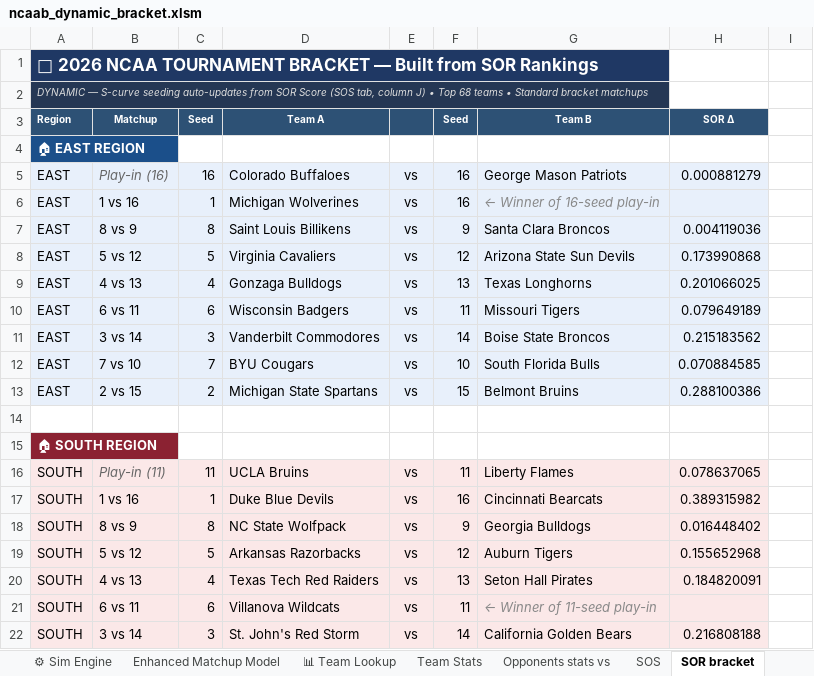
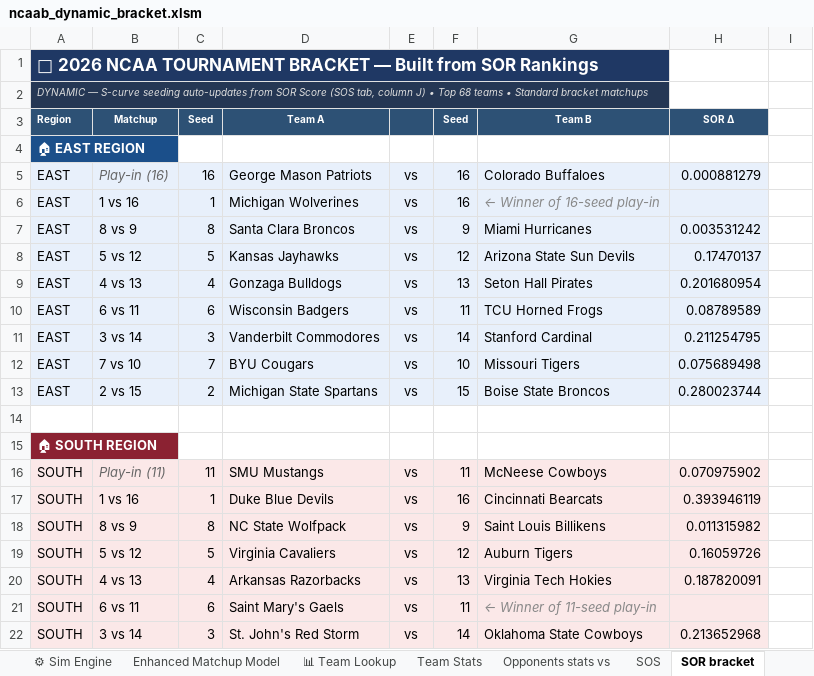
Before and after one commit to Botsrunmylife/NCAAB, an Excel workbook: ncaab_dynamic_bracket.xlsm, sheet SOR bracket, drawn as a sheet; only a part is shown; values as stored, in another font and other column widths than the file's, no borders; the diff covers the shown part only; the diff names each change by its address in the sheet, - before the commit and + after, or states it on an @@ line.

```diff
--- a/ncaab_dynamic_bracket.xlsm (sheet SOR bracket)
+++ b/ncaab_dynamic_bracket.xlsm (sheet SOR bracket)
-D5 (Team A): Colorado Buffaloes
+D5 (Team A): George Mason Patriots
-G5 (Team B): George Mason Patriots
+G5 (Team B): Colorado Buffaloes
-D7 (Team A): Saint Louis Billikens
+D7 (Team A): Santa Clara Broncos
-G7 (Team B): Santa Clara Broncos
+G7 (Team B): Miami Hurricanes
-H7 (SOR Δ): 0.004119036
+H7 (SOR Δ): 0.003531242
-D8 (Team A): Virginia Cavaliers
+D8 (Team A): Kansas Jayhawks
-H8 (SOR Δ): 0.173990868
+H8 (SOR Δ): 0.17470137
-G9 (Team B): Texas Longhorns
+G9 (Team B): Seton Hall Pirates
-H9 (SOR Δ): 0.201066025
+H9 (SOR Δ): 0.201680954
-G10 (Team B): Missouri Tigers
+G10 (Team B): TCU Horned Frogs
-H10 (SOR Δ): 0.079649189
+H10 (SOR Δ): 0.08789589
-G11 (Team B): Boise State Broncos
+G11 (Team B): Stanford Cardinal
-H11 (SOR Δ): 0.215183562
+H11 (SOR Δ): 0.211254795
-G12 (Team B): South Florida Bulls
+G12 (Team B): Missouri Tigers
-H12 (SOR Δ): 0.070884585
+H12 (SOR Δ): 0.075689498
-G13 (Team B): Belmont Bruins
+G13 (Team B): Boise State Broncos
-H13 (SOR Δ): 0.288100386
+H13 (SOR Δ): 0.280023744
-D16 (Team A): UCLA Bruins
+D16 (Team A): SMU Mustangs
-G16 (Team B): Liberty Flames
+G16 (Team B): McNeese Cowboys
-H16 (SOR Δ): 0.078637065
+H16 (SOR Δ): 0.070975902
-H17 (SOR Δ): 0.389315982
+H17 (SOR Δ): 0.393946119
-G18 (Team B): Georgia Bulldogs
+G18 (Team B): Saint Louis Billikens
-H18 (SOR Δ): 0.016448402
+H18 (SOR Δ): 0.011315982
-D19 (Team A): Arkansas Razorbacks
+D19 (Team A): Virginia Cavaliers
-H19 (SOR Δ): 0.155652968
+H19 (SOR Δ): 0.16059726
-D20 (Team A): Texas Tech Red Raiders
+D20 (Team A): Arkansas Razorbacks
-G20 (Team B): Seton Hall Pirates
+G20 (Team B): Virginia Tech Hokies
-H20 (SOR Δ): 0.184820091
+H20 (SOR Δ): 0.187820091
-D21 (Team A): Villanova Wildcats
+D21 (Team A): Saint Mary's Gaels
-G22 (Team B): California Golden Bears
+G22 (Team B): Oklahoma State Cowboys
-H22 (SOR Δ): 0.216808188
+H22 (SOR Δ): 0.213652968
```
Also changed, not shown: 39 edited cells elsewhere in this sheet, sheet Opponents stats vs, sheet Team Stats, sheet 📊 Team Lookup, sheet SOS, sheet Four Factors, sheet ⚙ Sim Engine, 2 more sheets, formulas that keep their value, hidden cells, ESPN_SOR.xlsx, 7 other files.
